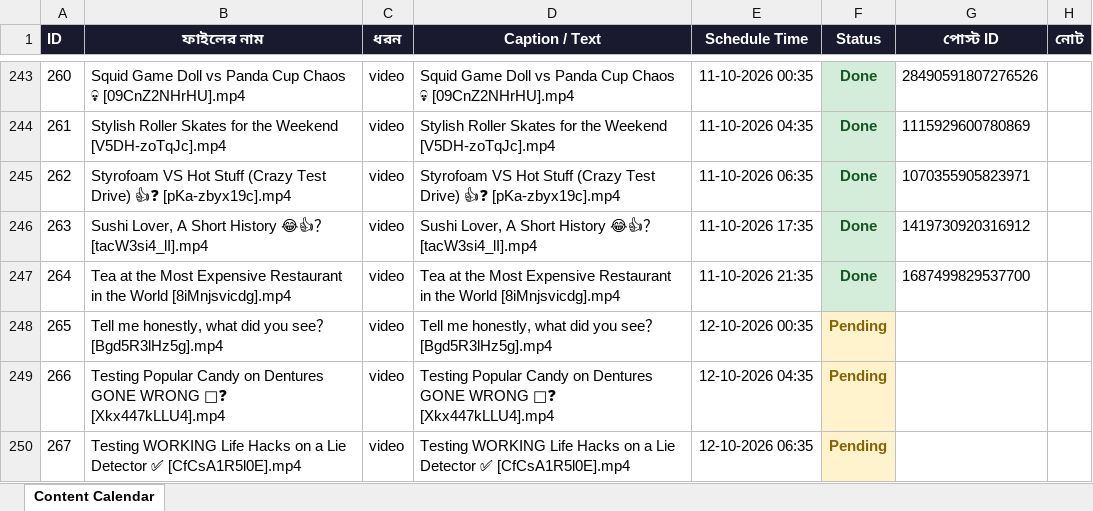
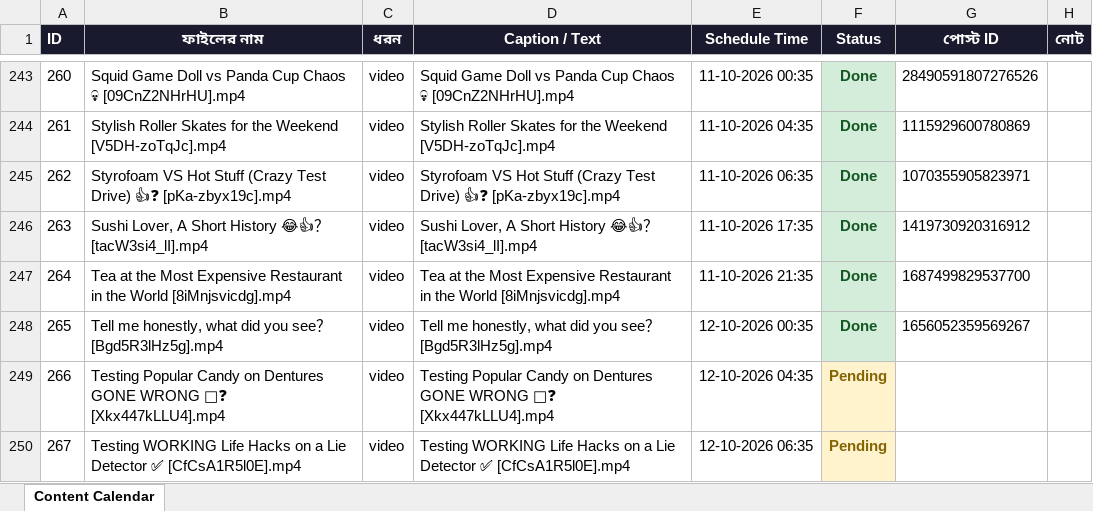
Before and after one commit to niru799x-beep/fb-autoposter-lol, an Excel workbook: facebook_content_calendar.xlsx, sheet Content Calendar, drawn as a sheet; only a part is shown, gaps mark what is left out; values as stored, in another font and other column widths than the file's, no borders; the diff names each change by its address in the sheet, - before the commit and + after, or states it on an @@ line.

```diff
--- a/facebook_content_calendar.xlsx (sheet Content Calendar)
+++ b/facebook_content_calendar.xlsx (sheet Content Calendar)
-F248 (Status): Pending
+F248 (Status): Done
@@ F248 fill: #FFF3CD → #D4EDDA, text colour: #856404 → #155724 @@
-G248 (পোস্ট ID): (empty)
+G248 (পোস্ট ID): 1656052359569267
```
